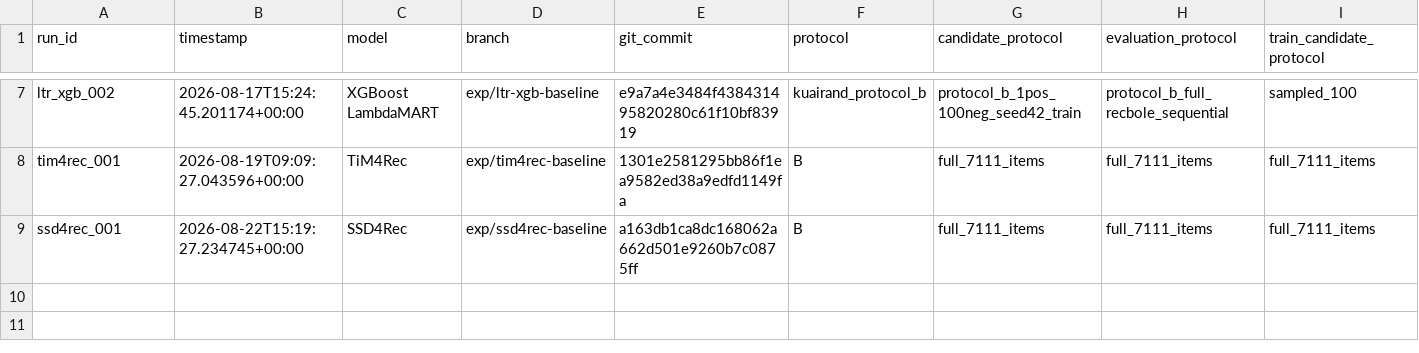
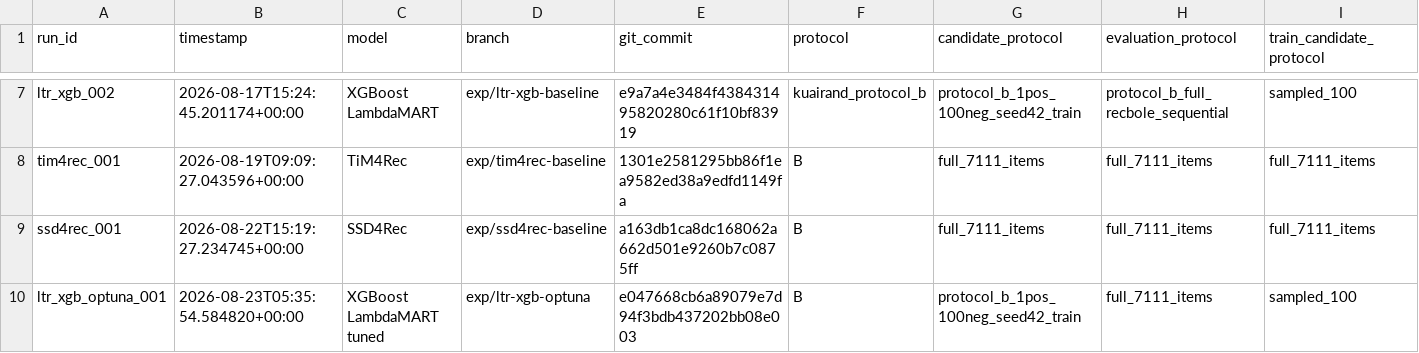
Before and after one commit to berdov/diplom, a CSV file: experiments/results.csv, drawn as a sheet; only a part is shown, gaps mark what is left out; rows hold the shown columns only; the diff names each change by its address in the sheet, - before the commit and + after, or states it on an @@ line.

Commit message:
Finalize tuned XGBoost LambdaMART baseline

```diff
--- a/experiments/results.csv
+++ b/experiments/results.csv
+row 10: ltr_xgb_optuna_001 | 2026-08-23T05:35:54.584820+00:00 | XGBoost LambdaMART tuned | exp/ltr-xgb-optuna | e047668cb6a89079e7d94f3bdb437202bb08e003 | B | protocol_b_1pos_100neg_seed42_train | full_7111_items | sampled_100
```
Also changed, not shown: 6 other files.
